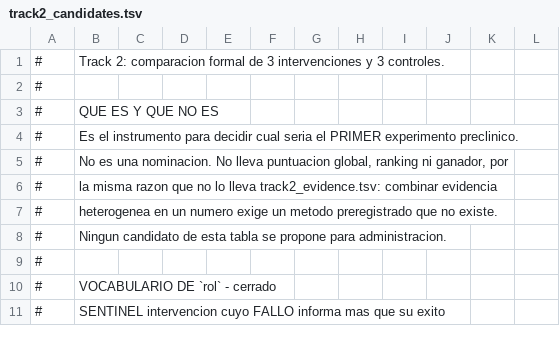
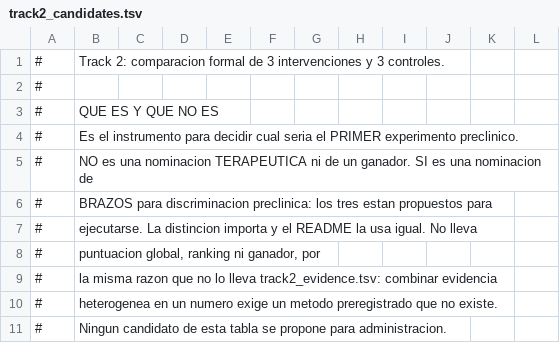
Before and after one commit to Manceb0/mosaic-rescue, a TSV file: research/track2_candidates.tsv, drawn as a sheet; only a part is shown; the shorter side is filled out with more unchanged rows.

Commit message:
fix(track2): propaga la reclasificacion del puente 3 a todos los textos
La reclasificacion de CONTRADICTORY a NEAR llego al TSV pero no a los documentos. Quedaban afirmando la clase vieja: el informe de Track 2 (tabla de puentes), el mapa de mecanismo, TRANSVERSAL_AUDIT y el generador del notebook 07, que ademas alimenta la figura de puentes. Ahora todos dicen NEAR y puente SIN RESOLVER: dependencia basal demostrada, direccion de ganancia sin medir.

Se retira la formulacion ABSOLUTA de ausencia en siete sitios: 'nunca medido', 'nadie lo ha medido', 'nobody has measured'. Una celda vacia significa que NUESTRA busqueda bibliografica ACOTADA no encontro evidencia que cualifique, no que el mundo no haya mirado. La busqueda se acoto a los puentes nombrados y una mas amplia podria llenar celdas que dejamos vacias. Afecta al informe, al mapa, a CANONICAL_CLAIMS, al judge path, al TSV de evidencia, al notebook 07 y al texto DENTRO de la figura de puentes.

'Four verified results that work against the preferred hypothesis' pasa a 'Verified findings that constrain the preferred hypothesis': el conteo ya no valia porque el puente 3 dejo de ser contraevidencia.

Se resuelve la tension de la cabecera de track2_candidates.tsv: NO es nominacion terapeutica ni de un ganador, SI es nominacion de BRAZOS para discriminacion preclinica. El README ya usaba esa distincion y el TSV decia 'no es una nominacion' a secas.

DECIMO CONTROL: bridge_coherence en verify.py. Los nueve anteriores pasaron en verde mientras cinco documentos contradecian a la matriz, porque comprueban estructura, conteos y procedencia, pero ninguno leia lo que la PROSA afirma. El control nuevo comprueba (a) que ningun documento canonico atribuya a un puente una clase que ese puente no tiene en el TSV, y (b) que no sobreviva ninguna formulacion absoluta de ausencia. Distingue negar una clase ('cero evidencia DIRECT') de atribuirla, y no castiga a los textos que documentan la correccion.

```diff
--- a/research/track2_candidates.tsv
+++ b/research/track2_candidates.tsv
@@ -4,3 +4,6 @@
 #	  Es el instrumento para decidir cual seria el PRIMER experimento preclinico.
-#	  No es una nominacion. No lleva puntuacion global, ranking ni ganador, por
+#	  NO es una nominacion TERAPEUTICA ni de un ganador. SI es una nominacion de
+#	  BRAZOS para discriminacion preclinica: los tres estan propuestos para
+#	  ejecutarse. La distincion importa y el README la usa igual. No lleva
+#	  puntuacion global, ranking ni ganador, por
 #	  la misma razon que no lo lleva track2_evidence.tsv: combinar evidencia
```
Also changed, not shown: research/track2_evidence.tsv, 12 other files.
